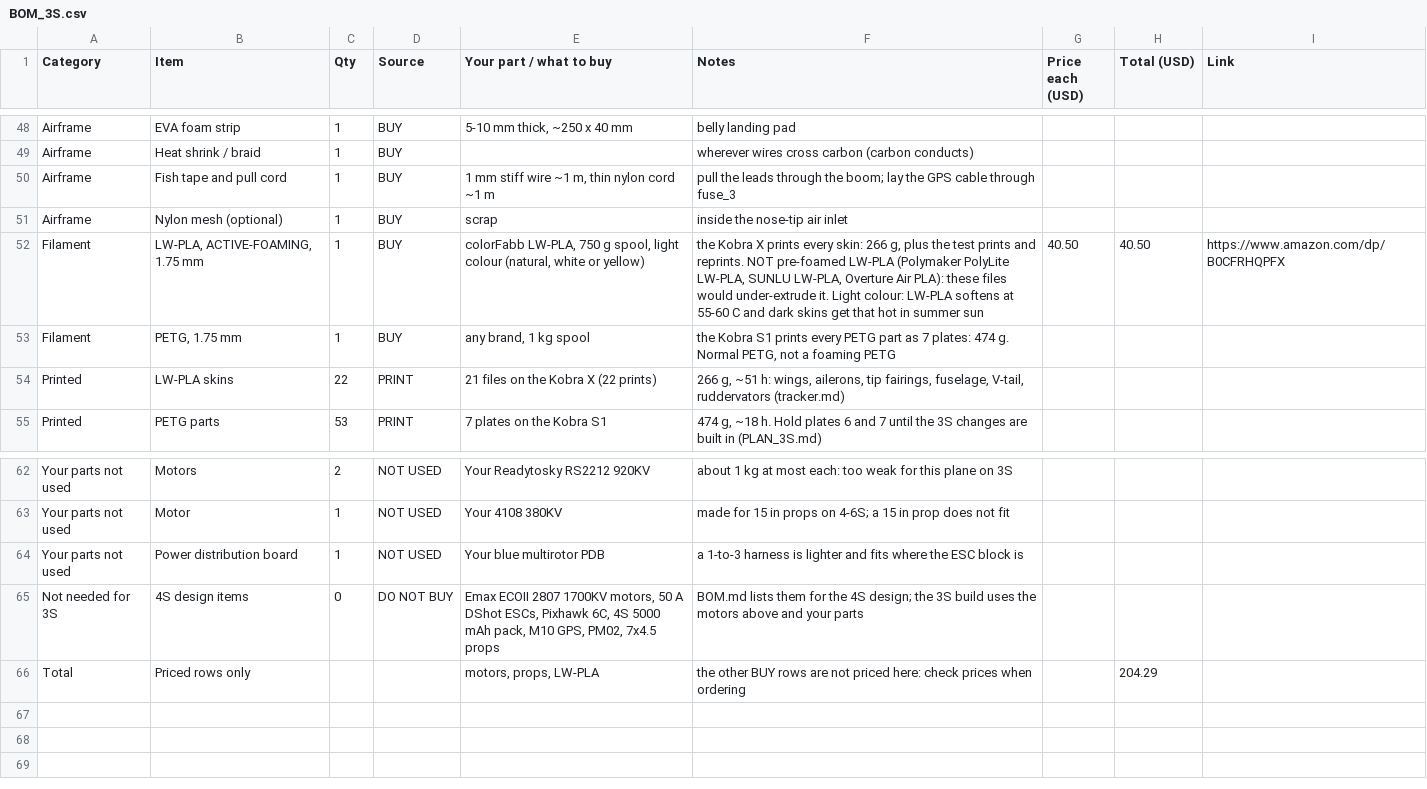
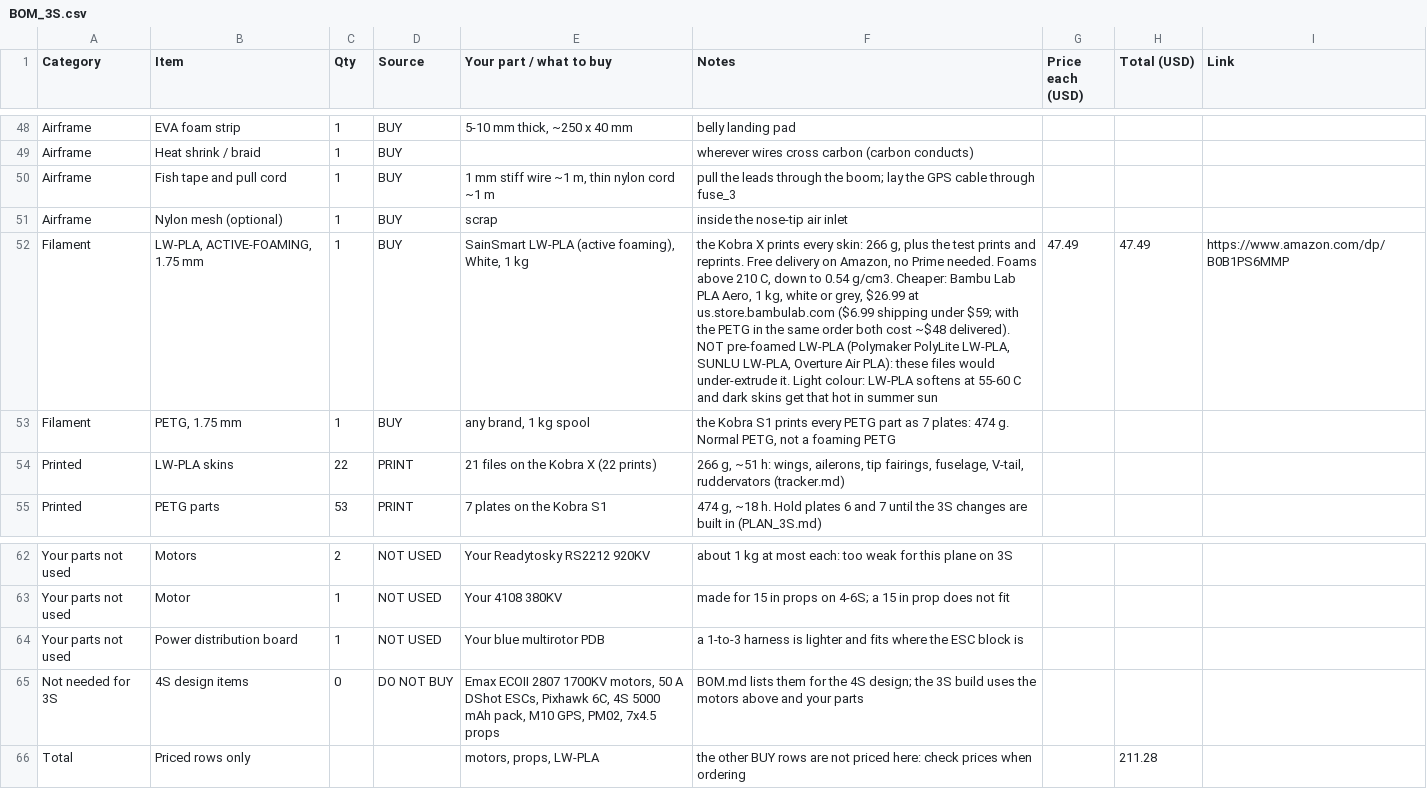
Before and after one commit to AjayaDahal/vtol-plane, a CSV file: BOM_3S.csv, drawn as a sheet; only a part is shown, gaps mark what is left out; the diff names each change by its address in the sheet, - before the commit and + after, or states it on an @@ line.

```diff
--- a/BOM_3S.csv
+++ b/BOM_3S.csv
-E52 (Your part / what to buy): colorFabb LW-PLA, 750 g spool, light colour (natural, white or yellow)
+E52 (Your part / what to buy): SainSmart LW-PLA (active foaming), White, 1 kg
-F52 (Notes): …and reprints. NOT pre-foamed…
+F52 (Notes): …and reprints. Free delivery on Amazon, no Prime needed. Foams above 210 C, down to 0.54 g/cm3. Cheaper: Bambu Lab PLA Aero, 1 kg, white or grey, $26.99 at us.store.bambulab.com ($6.99 shipping under $59; with the PETG in the same order both cost ~$48 delivered). NOT pre-foamed…
-G52 (Price each (USD)): 40.50
+G52 (Price each (USD)): 47.49
-H52 (Total (USD)): 40.50
+H52 (Total (USD)): 47.49
-I52 (Link): https://www.amazon.com/dp/B0CFRHQPFX
+I52 (Link): https://www.amazon.com/dp/B0B1PS6MMP
-H66 (Total (USD)): 204.29
+H66 (Total (USD)): 211.28
```
Also changed, not shown: 2 other files.
